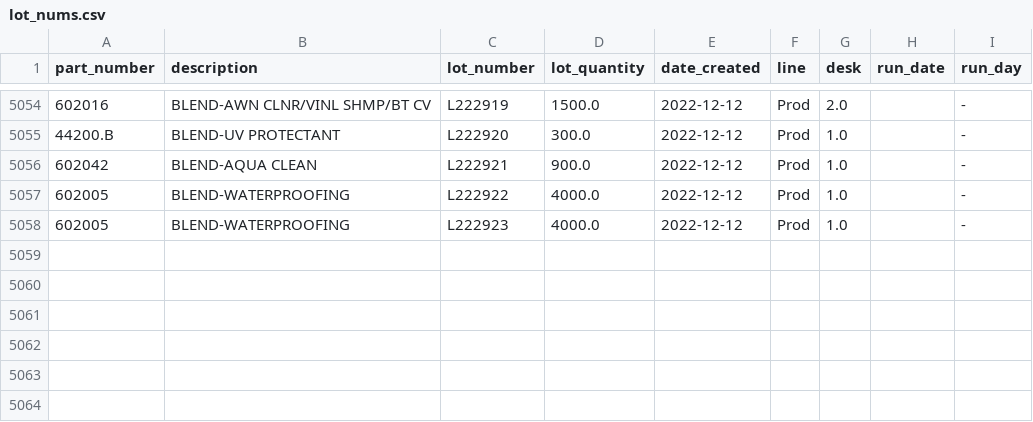
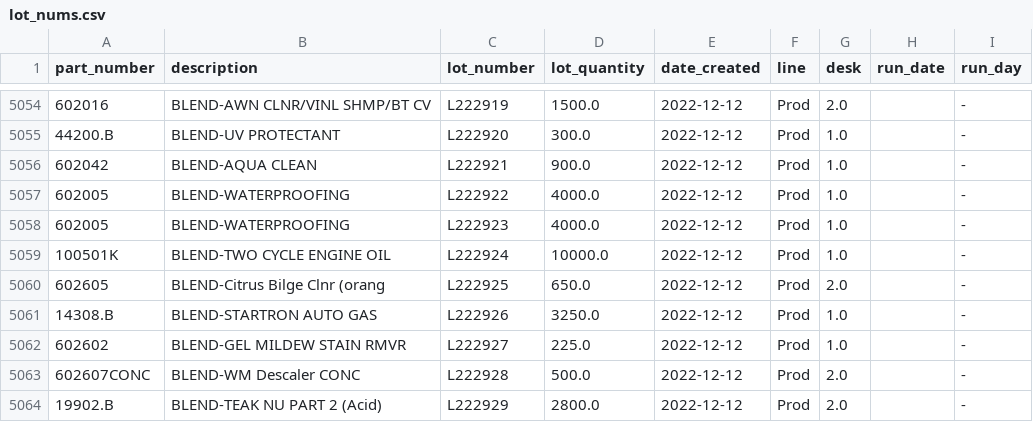
Before and after one commit to ParkerMedlin/kpk-app, a CSV file: db_imports/lot_nums.csv, drawn as a sheet; only a part is shown, gaps mark what is left out; the diff names each change by its address in the sheet, - before the commit and + after, or states it on an @@ line.

```diff
--- a/db_imports/lot_nums.csv
+++ b/db_imports/lot_nums.csv
+row 5059: 100501K | BLEND-TWO CYCLE ENGINE OIL | L222924 | 10000.0 | 2022-12-12 | Prod | 1.0 |  | -
+row 5060: 602605 | BLEND-Citrus Bilge Clnr (orang | L222925 | 650.0 | 2022-12-12 | Prod | 2.0 |  | -
+row 5061: 14308.B | BLEND-STARTRON AUTO GAS | L222926 | 3250.0 | 2022-12-12 | Prod | 1.0 |  | -
+row 5062: 602602 | BLEND-GEL MILDEW STAIN RMVR | L222927 | 225.0 | 2022-12-12 | Prod | 1.0 |  | -
+row 5063: 602607CONC | BLEND-WM Descaler CONC | L222928 | 500.0 | 2022-12-12 | Prod | 2.0 |  | -
+row 5064: 19902.B | BLEND-TEAK NU PART 2 (Acid) | L222929 | 2800.0 | 2022-12-12 | Prod | 2.0 |  | -
```
Also changed, not shown: db_imports/BM_BillHeader.csv, 21 other files.
